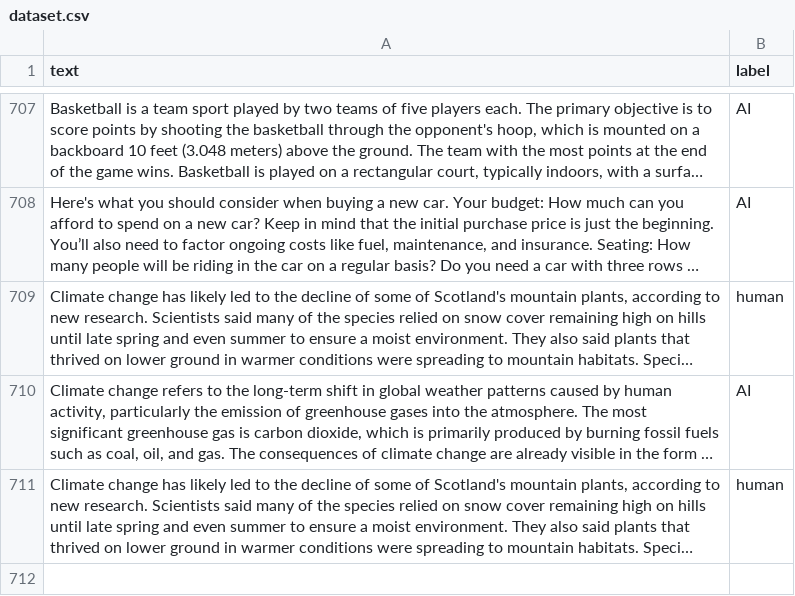
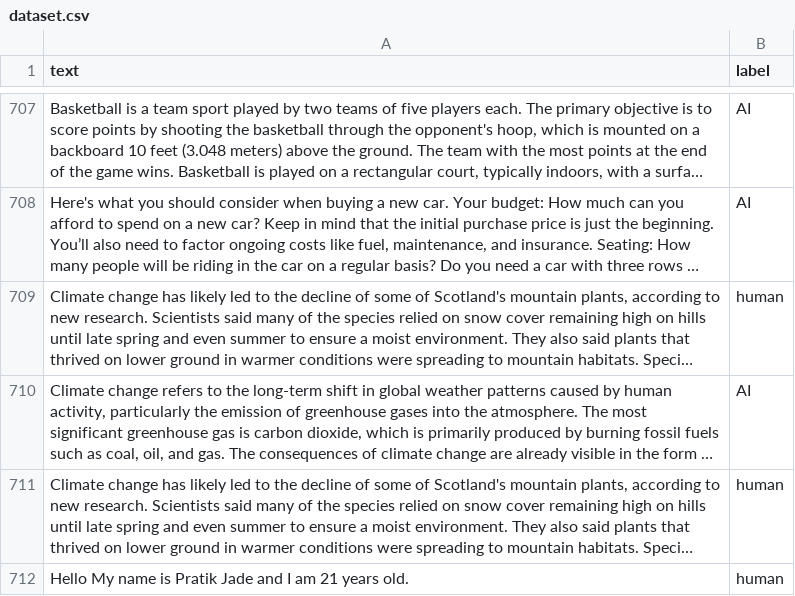
Before and after one commit to silenceyuange/AI_Content_Detector_GUI, a CSV file: dataset.csv, drawn as a sheet; only a part is shown, gaps mark what is left out; long unchanged cells end in …; the diff names each change by its address in the sheet, - before the commit and + after, or states it on an @@ line.

Commit message:
Update dataset.csv

```diff
--- a/dataset.csv
+++ b/dataset.csv
+row 712: Hello My name is Pratik Jade and I am 21 years old. | human
```
